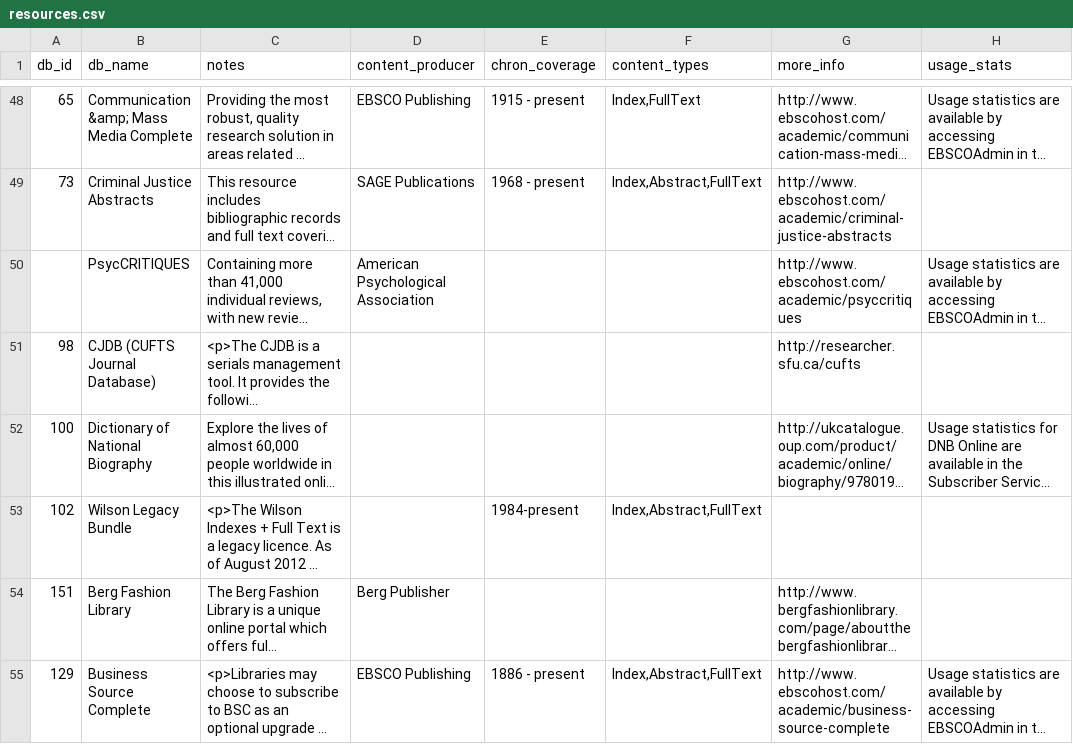
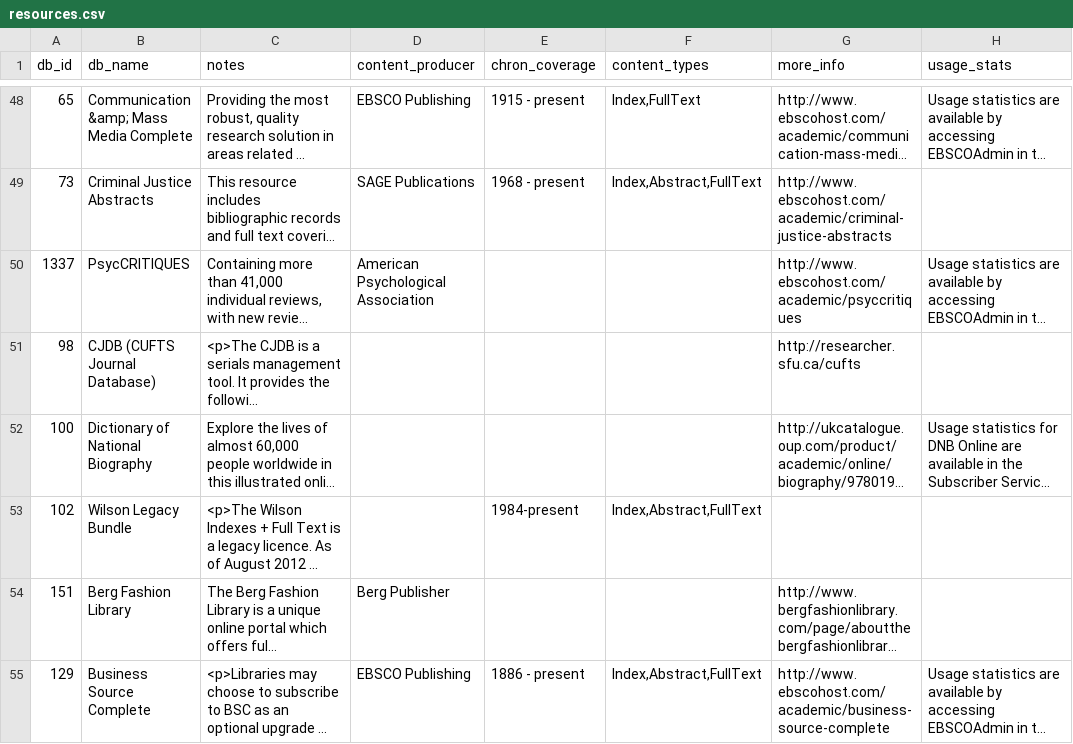
Before and after one commit to bceln/bceln.ca, a CSV file: public_html/sites/all/modules/custom/bceln_migrate/data/resources.csv, drawn as a sheet; only a part is shown, gaps mark what is left out; long unchanged cells end in …; the diff names each change by its address in the sheet, - before the commit and + after, or states it on an @@ line.

Commit message:
#7 insert FAKE id for "PsycCRITIQUES" resource to let import run

```diff
--- a/public_html/sites/all/modules/custom/bceln_migrate/data/resources.csv
+++ b/public_html/sites/all/modules/custom/bceln_migrate/data/resources.csv
-A50 (db_id): (empty)
+A50 (db_id): 1337
```
